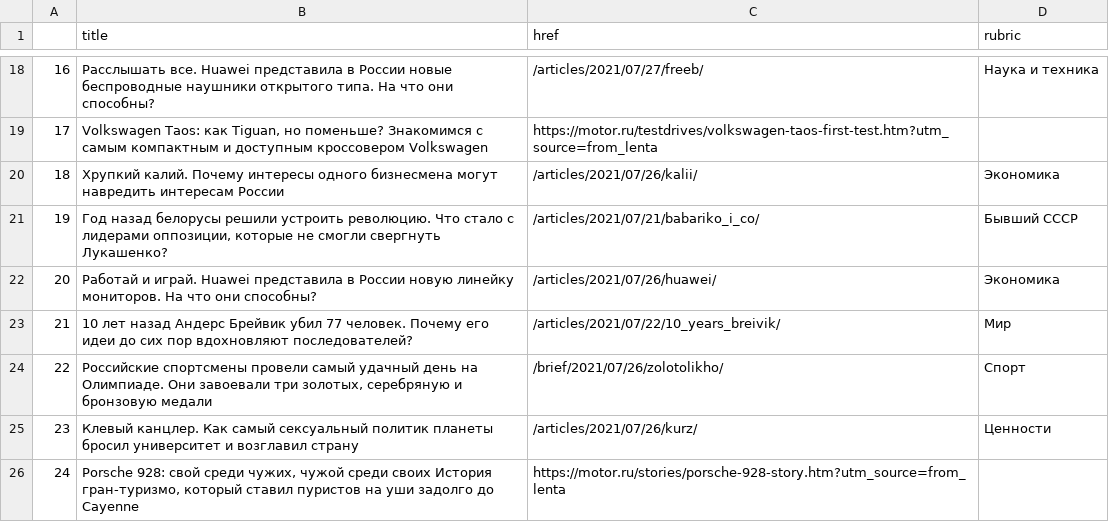
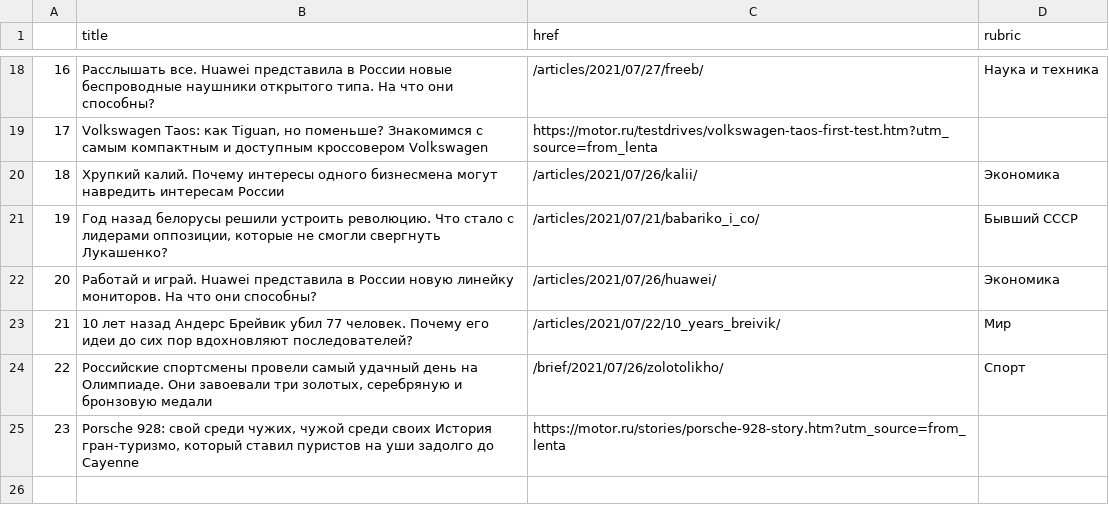
Before and after one commit to anastasiajourno/hw_auto_scraper, a CSV file: df_lenta.csv, drawn as a sheet; only a part is shown, gaps mark what is left out; removed rows and columns are numbered as before the commit, all else as after; the diff names each change by its address in the sheet, - before the commit and + after, or states it on an @@ line.

```diff
--- a/df_lenta.csv
+++ b/df_lenta.csv
-row 25: 23 | Клевый канцлер. Как самый сексуальный политик планеты бросил университет и возглавил страну | /articles/2021/07/26/kurz/ | Ценности
@@ column A renumbered from row 25 down @@
```
